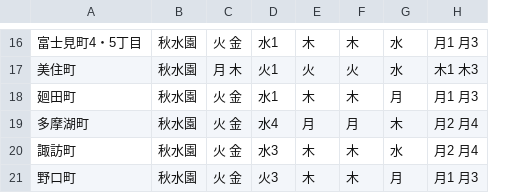
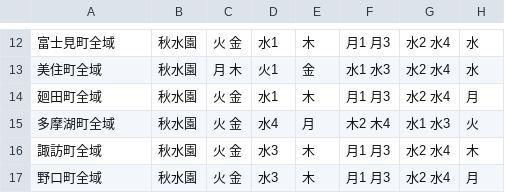
Before and after one commit to higashimurayama/5374, a CSV file: data/area_days.csv, drawn as a sheet; only a part is shown, gaps mark what is left out; removed rows and columns are numbered as before the commit, all else as after; the diff covers the shown part only; the diff names each change by its address in the sheet, - before the commit and + after, or states it on an @@ line.

Commit message:
Update area_days.csv
modified

```diff
--- a/data/area_days.csv
+++ b/data/area_days.csv
+column F, rows 12-17: 月1 月3 | 水1 水3 | 月1 月3 | 木2 木4 | 月1 月3 | 月1 月3
+column G, rows 12-17: 水2 水4 | 水2 水4 | 水2 水4 | 水1 水3 | 水2 水4 | 水2 水4
-column G, rows 16-21: 水 | 水 | 月 | 木 | 水 | 月
-column H, rows 16-21: 月1 月3 | 木1 木3 | 月1 月3 | 月2 月4 | 月2 月4 | 月1 月3
-A12: 富士見町4・5丁目
+A12: 富士見町全域
-H12: 木
+H12: 水
-A13: 美住町
+A13: 美住町全域
-E13: 火
+E13: 金
-H13: 火
+H13: 水
-A14: 廻田町
+A14: 廻田町全域
-H14: 木
+H14: 月
-A15: 多摩湖町
+A15: 多摩湖町全域
-H15: 月
+H15: 火
-A16: 諏訪町
+A16: 諏訪町全域
-A17: 野口町
+A17: 野口町全域
-D17: 火3
+D17: 水3
-H17: 木
+H17: 月
```
Also changed, not shown: 4 added rows, 8 removed rows and 16 edited cells elsewhere in this file.
